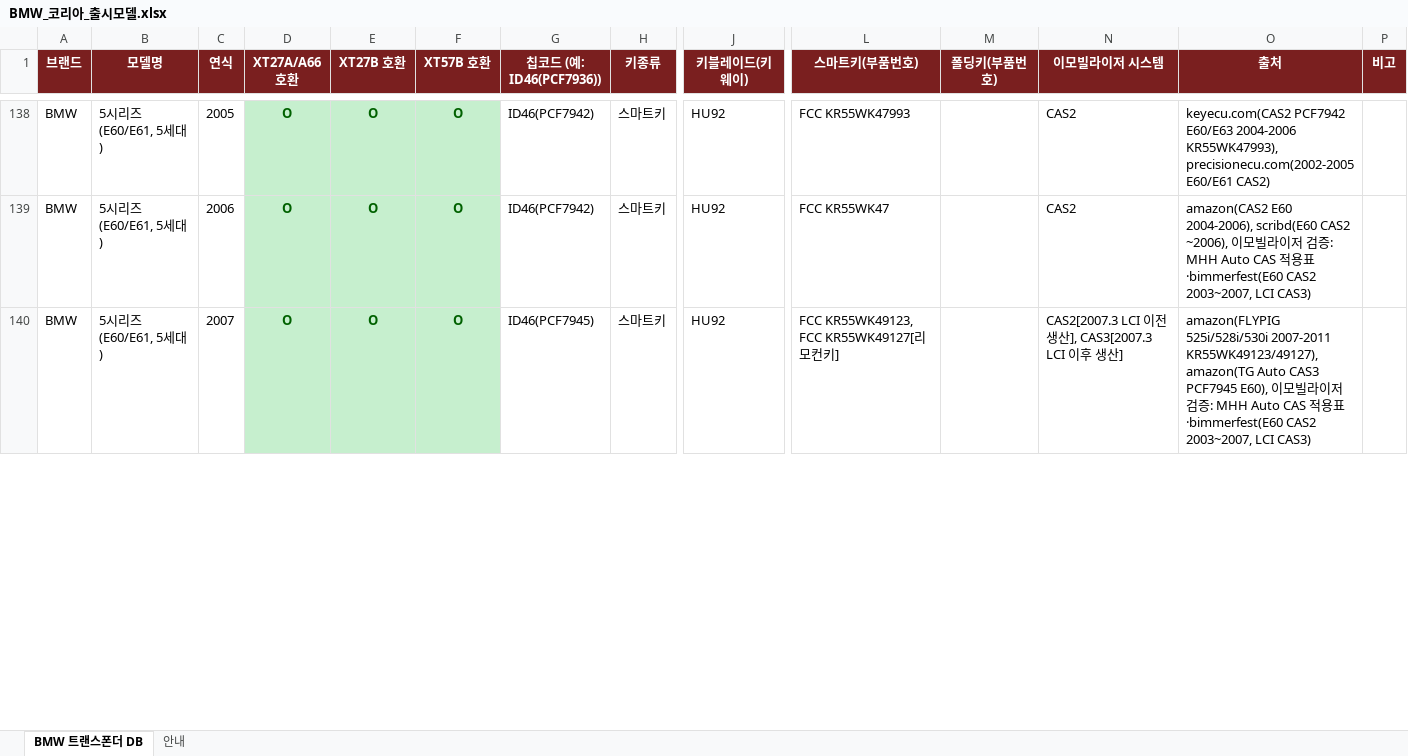
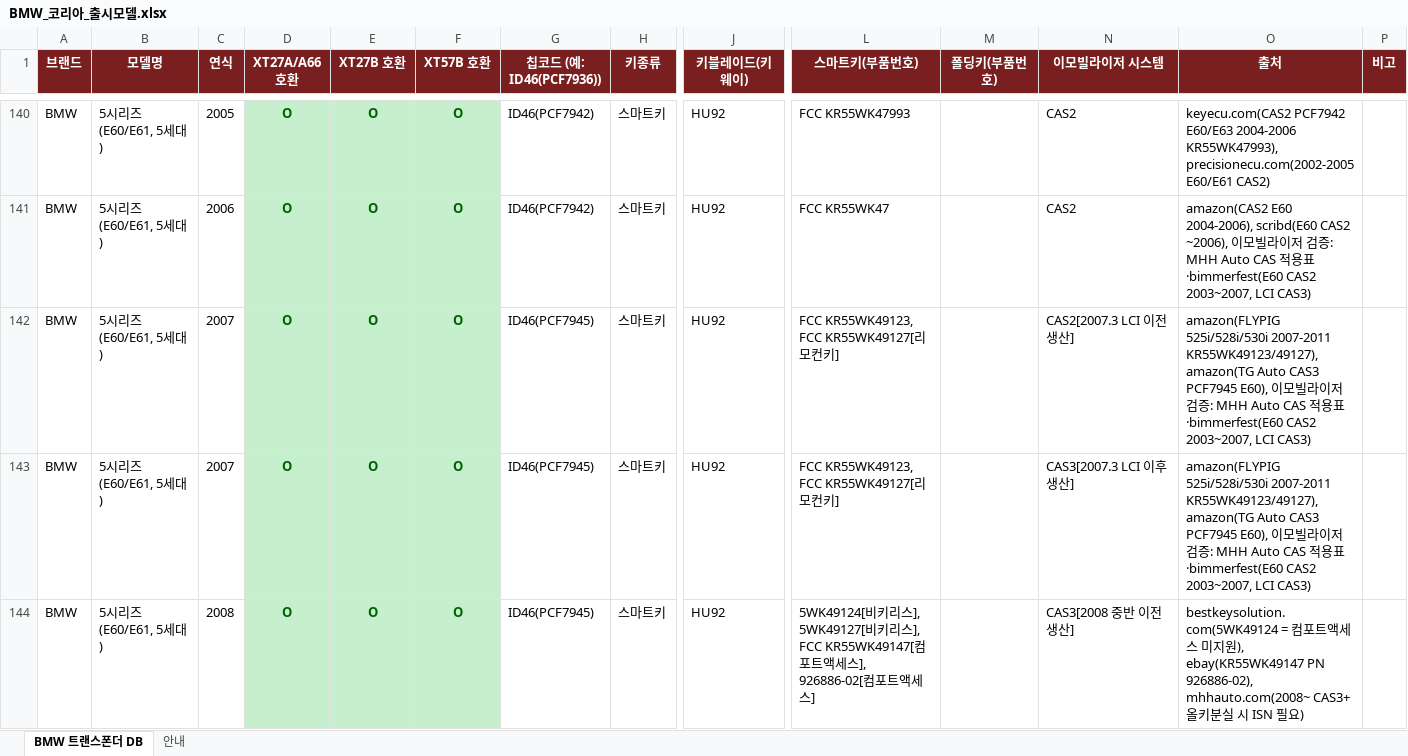
Before and after one commit to pegasusj8888-sudo/claude, an Excel workbook: BMW_코리아_출시모델.xlsx, sheet BMW 트랜스폰더 DB, drawn as a sheet; only a part is shown, gaps mark what is left out; values as stored, in another font and other column widths than the file's, no borders; addresses are those after the commit; rows hold the shown columns only; the diff covers the shown part only; the diff names each change by its address in the sheet, - before the commit and + after, or states it on an @@ line.

```diff
--- a/BMW_코리아_출시모델.xlsx (sheet BMW 트랜스폰더 DB)
+++ b/BMW_코리아_출시모델.xlsx (sheet BMW 트랜스폰더 DB)
-N142 (이모빌라이저 시스템): CAS2[2007.3 LCI 이전 생산], CAS3[2007.3 LCI 이후 생산]
+N142 (이모빌라이저 시스템): CAS2[2007.3 LCI 이전 생산]
+row 143: BMW | 5시리즈 (E60/E61, 5세대) | 2007 | O | O | O | ID46(PCF7945) | 스마트키 | HU92 | FCC KR55WK49123, FCC KR55WK49127[리모컨키] |  | CAS3[2007.3 LCI 이후 생산] | amazon(FLYPIG 525i/528i/530i 2007-2011 KR55WK49123/49127), amazon(TG Auto CAS3 PCF7945 E60), 이모빌라이저 검증: MHH Auto CAS 적용표·bimmerfest(E60 CAS2 2003~2007, LCI CAS3)
+row 144: BMW | 5시리즈 (E60/E61, 5세대) | 2008 | O | O | O | ID46(PCF7945) | 스마트키 | HU92 | 5WK49124[비키리스], 5WK49127[비키리스], FCC KR55WK49147[컴포트액세스], 926886-02[컴포트액세스] |  | CAS3[2008 중반 이전 생산] | bestkeysolution.com(5WK49124 = 컴포트액세스 미지원), ebay(KR55WK49147 PN 926886-02), mhhauto.com(2008~ CAS3+ 올키분실 시 ISN 필요)
```
Also changed, not shown: 26 added rows and 27 edited cells elsewhere in this sheet, sheet 안내, KG모빌리티(쌍용)_models.xlsx, 기아_트랜스폰더_칩코드_DBnew.xlsx, 11 other files.
